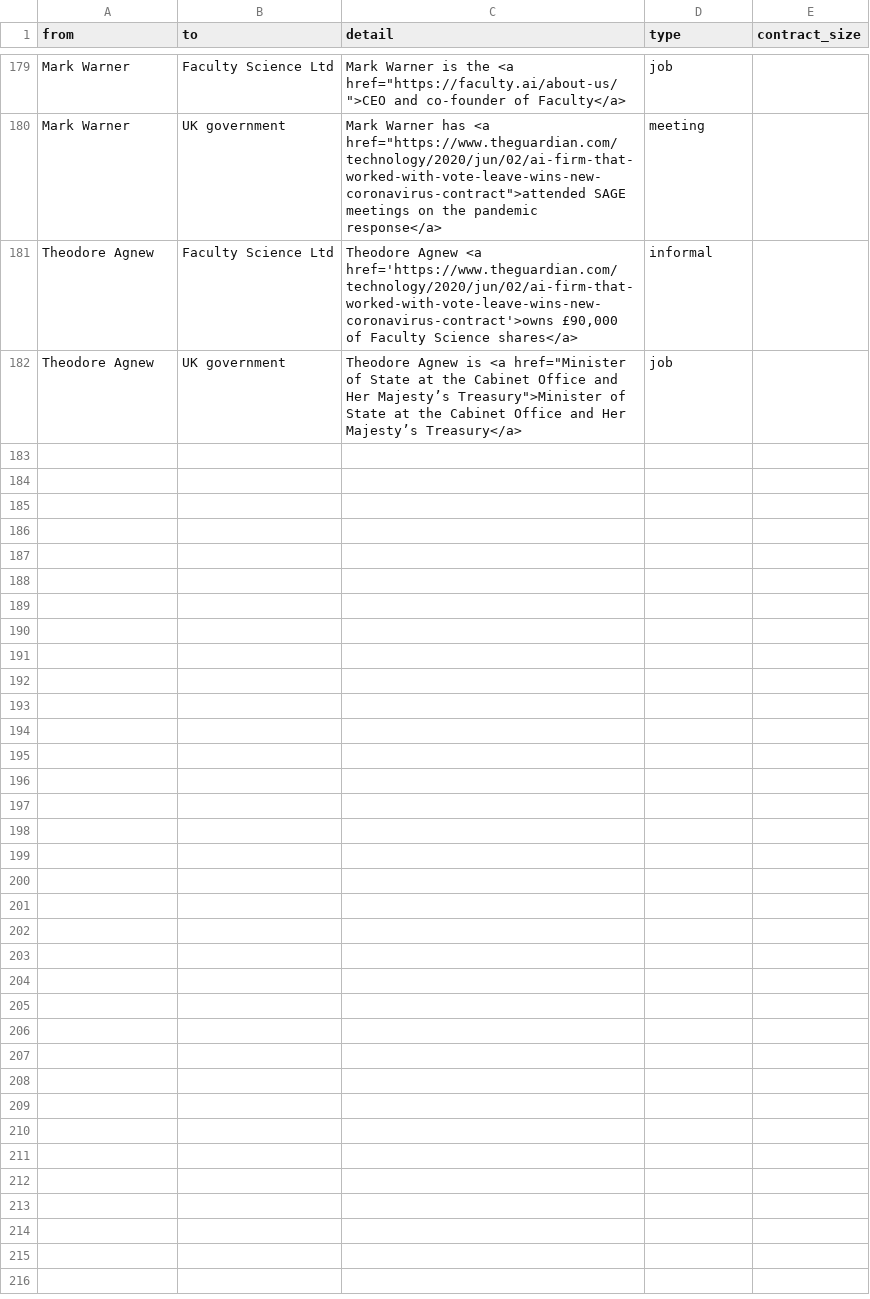
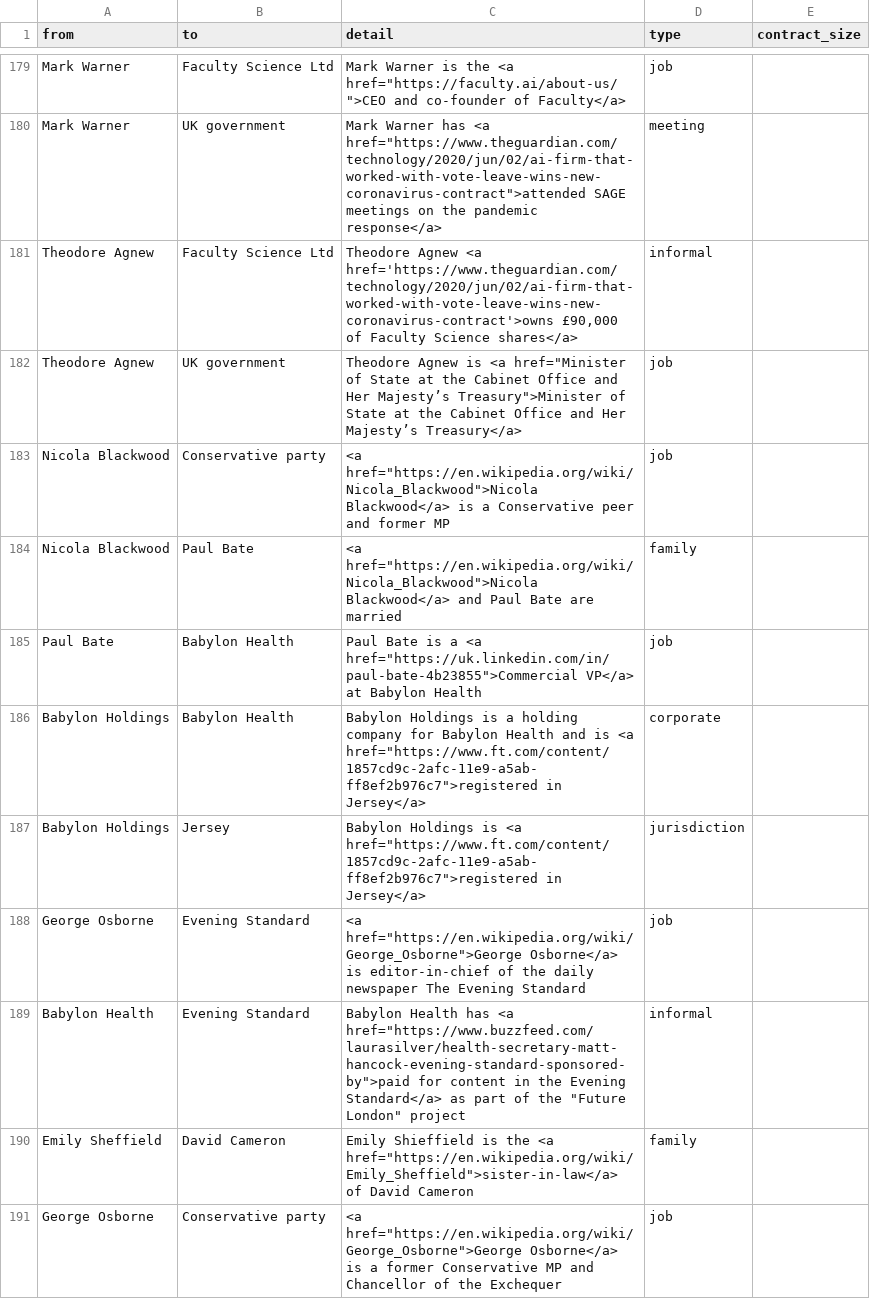
Before and after one commit to sophieehill/my-little-crony, a CSV file: connections.csv, drawn as a sheet; only a part is shown, gaps mark what is left out; the diff covers the shown part only; the diff names each change by its address in the sheet, - before the commit and + after, or states it on an @@ line.

```diff
--- a/connections.csv
+++ b/connections.csv
+row 183: Nicola Blackwood | Conservative party | <a href="https://en.wikipedia.org/wiki/Nicola_Blackwood">Nicola Blackwood</a> is a Conservative peer and former MP | job
+row 184: Nicola Blackwood | Paul Bate | <a href="https://en.wikipedia.org/wiki/Nicola_Blackwood">Nicola Blackwood</a> and Paul Bate are married | family
+row 185: Paul Bate | Babylon Health | Paul Bate is a <a href="https://uk.linkedin.com/in/paul-bate-4b23855">Commercial VP</a> at Babylon Health | job
+row 186: Babylon Holdings | Babylon Health | Babylon Holdings is a holding company for Babylon Health and is <a href="https://www.ft.com/content/1857cd9c-2afc-11e9-a5ab-ff8ef2b976c7">registered in Jersey</a> | corporate
+row 187: Babylon Holdings | Jersey | Babylon Holdings is <a href="https://www.ft.com/content/1857cd9c-2afc-11e9-a5ab-ff8ef2b976c7">registered in Jersey</a> | jurisdiction
+row 188: George Osborne | Evening Standard | <a href="https://en.wikipedia.org/wiki/George_Osborne">George Osborne</a> is editor-in-chief of the daily newspaper The Evening Standard | job
+row 189: Babylon Health | Evening Standard | Babylon Health has <a href="https://www.buzzfeed.com/laurasilver/health-secretary-matt-hancock-evening-standard-sponsored-by">paid for content in the Evening Standard</a> as part of the "Future London" project | informal
+row 190: Emily Sheffield | David Cameron | Emily Shieffield is the <a href="https://en.wikipedia.org/wiki/Emily_Sheffield">sister-in-law</a> of David Cameron | family
+row 191: George Osborne | Conservative party | <a href="https://en.wikipedia.org/wiki/George_Osborne">George Osborne</a> is a former Conservative MP and Chancellor of the Exchequer | job
```
Also changed, not shown: 9 added rows elsewhere in this file, people.csv, 5 other files.
